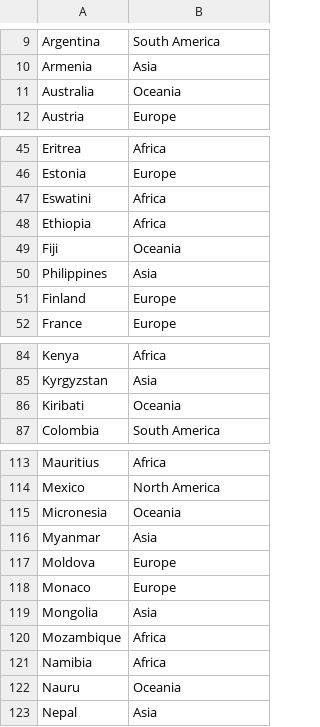
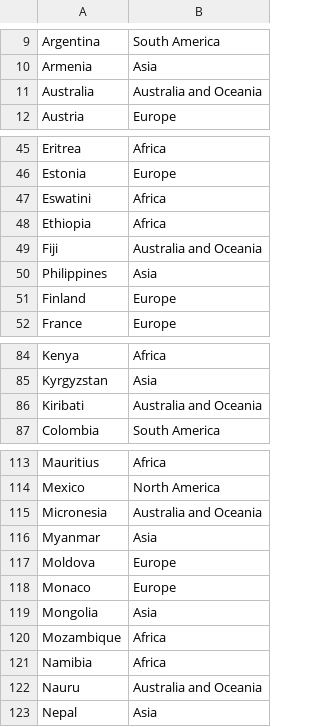
Before and after one commit to Miteasz/population_data_visualization, a CSV file: countries_and_continents.csv, drawn as a sheet; only a part is shown, gaps mark what is left out; the diff covers the shown part only.

```diff
--- a/countries_and_continents.csv
+++ b/countries_and_continents.csv
@@ -10,3 +10,3 @@ Argentina,South America
 Armenia,Asia
-Australia,Oceania
+Australia,Australia and Oceania
 Austria,Europe
@@ -48,3 +48,3 @@ Eswatini,Africa
 Ethiopia,Africa
-Fiji,Oceania
+Fiji,Australia and Oceania
 Philippines,Asia
@@ -85,3 +85,3 @@ Kenya,Africa
 Kyrgyzstan,Asia
-Kiribati,Oceania
+Kiribati,Australia and Oceania
 Colombia,South America
@@ -114,3 +114,3 @@ Mauritius,Africa
 Mexico,North America
-Micronesia,Oceania
+Micronesia,Australia and Oceania
 Myanmar,Asia
@@ -121,3 +121,3 @@ Mozambique,Africa
 Namibia,Africa
-Nauru,Oceania
+Nauru,Australia and Oceania
 Nepal,Asia
```
Also changed, not shown: 9 edited cells elsewhere in this file, 4 other files.
